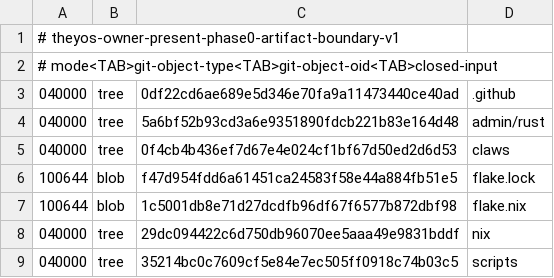
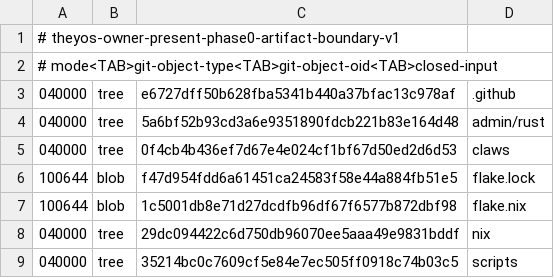
Before and after one commit to soyeht/theyos, a TSV file: admin/contracts/mobile-claw-vpn/v1/owner_present_phase0_artifact_boundary_v1.tsv, drawn as a sheet.

Commit message:
Repin phase0 boundary tree object

```diff
--- a/admin/contracts/mobile-claw-vpn/v1/owner_present_phase0_artifact_boundary_v1.tsv
+++ b/admin/contracts/mobile-claw-vpn/v1/owner_present_phase0_artifact_boundary_v1.tsv
@@ -2,3 +2,3 @@
 # mode<TAB>git-object-type<TAB>git-object-oid<TAB>closed-input
-040000	tree	0df22cd6ae689e5d346e70fa9a11473440ce40ad	.github
+040000	tree	e6727dff50b628fba5341b440a37bfac13c978af	.github
 040000	tree	5a6bf52b93cd3a6e9351890fdcb221b83e164d48	admin/rust
```
